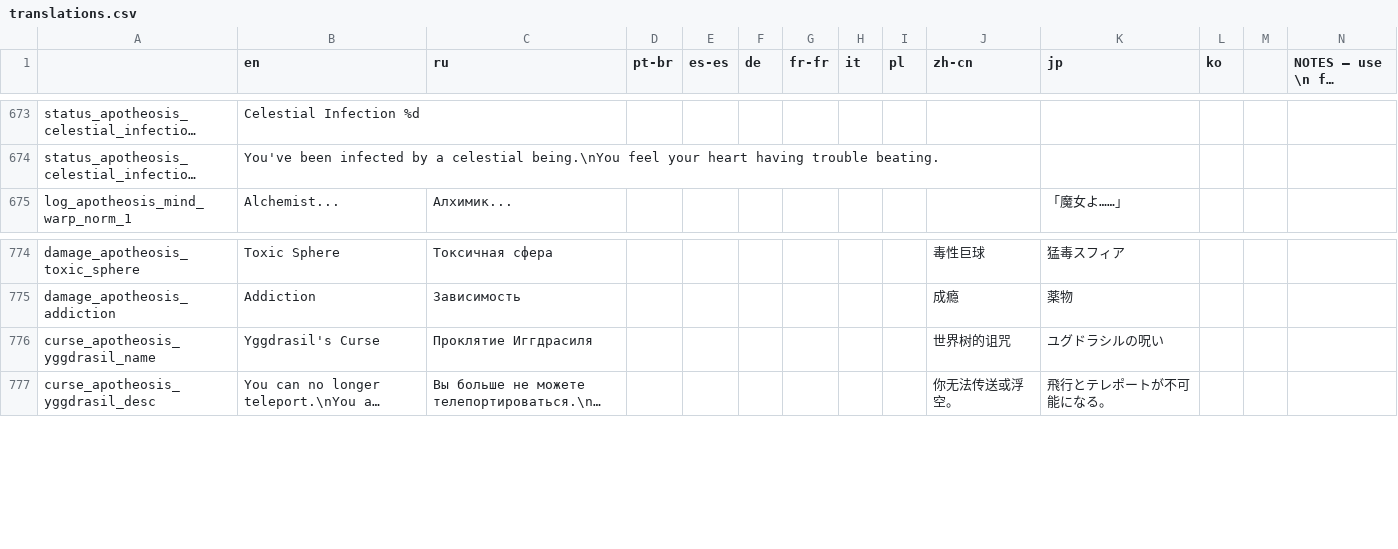
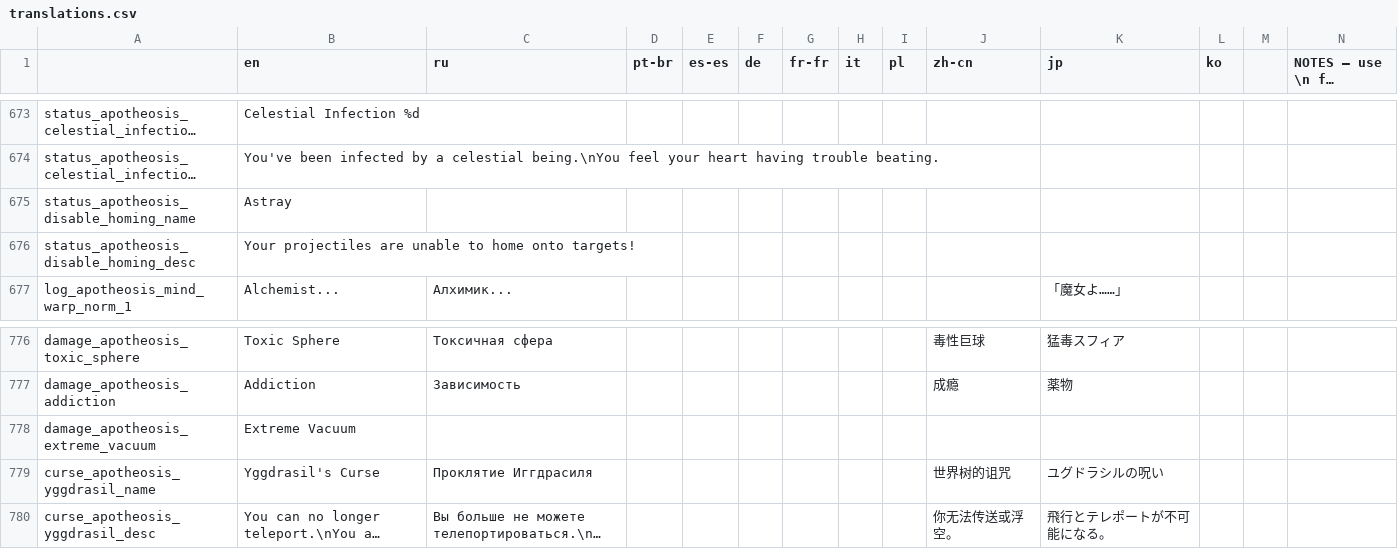
Before and after one commit to Conga0/Apotheosis, a CSV file: translations.csv, drawn as a sheet; only a part is shown, gaps mark what is left out; long unchanged cells end in …; rows hold the shown columns only; the diff names each change by its address in the sheet, - before the commit and + after, or states it on an @@ line.

Commit message:
Books + Brimstone
Did cool enchanted spellbook stuff (not the friendly kind)
Adjusted brimstone & ukkoskivi's spawnrates
Added some notes
Added more splash texts
Fixed big tentacler portal projectile having an offset spark emitter

```diff
--- a/translations.csv
+++ b/translations.csv
+row 675: status_apotheosis_disable_homing_name | Astray
+row 676: status_apotheosis_disable_homing_desc | Your projectiles are unable to home onto targets!
+row 778: damage_apotheosis_extreme_vacuum | Extreme Vacuum
```
Also changed, not shown: translations_todo.csv, 36 other files.
